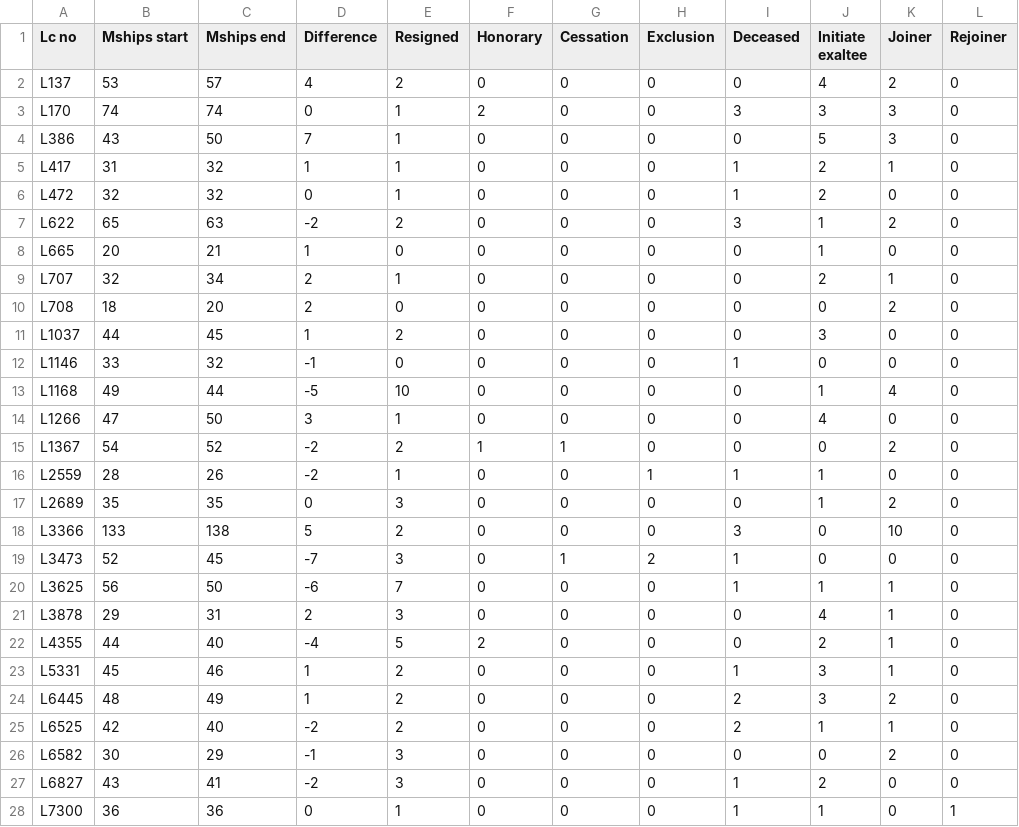
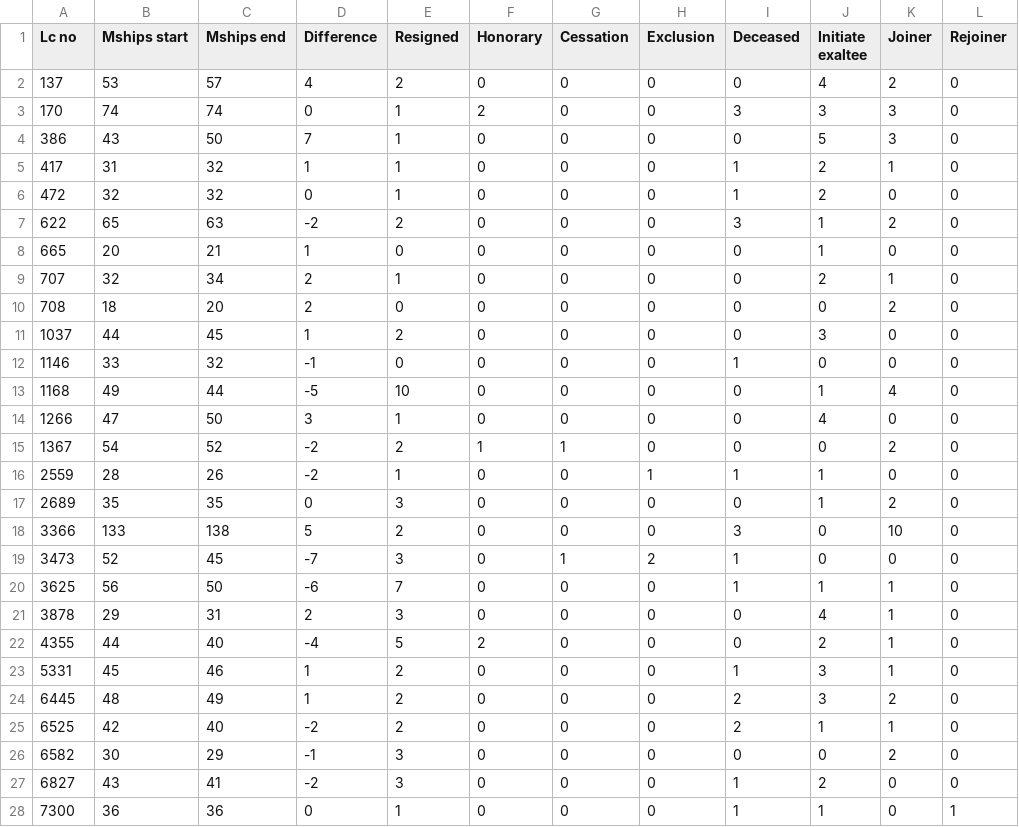
Before and after one commit to webpurity-dev/masonic-calendar, a CSV file: document/data/craft_stats_v1.7.csv, drawn as a sheet; only a part is shown; the diff covers the shown part only.

```diff
--- a/document/data/craft_stats_v1.7.csv
+++ b/document/data/craft_stats_v1.7.csv
@@ -1,28 +1,28 @@
 Lc no,Mships start,Mships end,Difference,Resigned,Honorary,Cessation,Exclusion,Deceased,Initiate exaltee,Joiner,Rejoiner
-L137,53,57,4,2,0,0,0,0,4,2,0
-L170,74,74,0,1,2,0,0,3,3,3,0
-L386,43,50,7,1,0,0,0,0,5,3,0
-L417,31,32,1,1,0,0,0,1,2,1,0
-L472,32,32,0,1,0,0,0,1,2,0,0
-L622,65,63,-2,2,0,0,0,3,1,2,0
-L665,20,21,1,0,0,0,0,0,1,0,0
-L707,32,34,2,1,0,0,0,0,2,1,0
-L708,18,20,2,0,0,0,0,0,0,2,0
-L1037,44,45,1,2,0,0,0,0,3,0,0
-L1146,33,32,-1,0,0,0,0,1,0,0,0
-L1168,49,44,-5,10,0,0,0,0,1,4,0
-L1266,47,50,3,1,0,0,0,0,4,0,0
-L1367,54,52,-2,2,1,1,0,0,0,2,0
-L2559,28,26,-2,1,0,0,1,1,1,0,0
-L2689,35,35,0,3,0,0,0,0,1,2,0
-L3366,133,138,5,2,0,0,0,3,0,10,0
-L3473,52,45,-7,3,0,1,2,1,0,0,0
-L3625,56,50,-6,7,0,0,0,1,1,1,0
-L3878,29,31,2,3,0,0,0,0,4,1,0
-L4355,44,40,-4,5,2,0,0,0,2,1,0
-L5331,45,46,1,2,0,0,0,1,3,1,0
-L6445,48,49,1,2,0,0,0,2,3,2,0
-L6525,42,40,-2,2,0,0,0,2,1,1,0
-L6582,30,29,-1,3,0,0,0,0,0,2,0
-L6827,43,41,-2,3,0,0,0,1,2,0,0
-L7300,36,36,0,1,0,0,0,1,1,0,1
+137,53,57,4,2,0,0,0,0,4,2,0
+170,74,74,0,1,2,0,0,3,3,3,0
+386,43,50,7,1,0,0,0,0,5,3,0
+417,31,32,1,1,0,0,0,1,2,1,0
+472,32,32,0,1,0,0,0,1,2,0,0
+622,65,63,-2,2,0,0,0,3,1,2,0
+665,20,21,1,0,0,0,0,0,1,0,0
+707,32,34,2,1,0,0,0,0,2,1,0
+708,18,20,2,0,0,0,0,0,0,2,0
+1037,44,45,1,2,0,0,0,0,3,0,0
+1146,33,32,-1,0,0,0,0,1,0,0,0
+1168,49,44,-5,10,0,0,0,0,1,4,0
+1266,47,50,3,1,0,0,0,0,4,0,0
+1367,54,52,-2,2,1,1,0,0,0,2,0
+2559,28,26,-2,1,0,0,1,1,1,0,0
+2689,35,35,0,3,0,0,0,0,1,2,0
+3366,133,138,5,2,0,0,0,3,0,10,0
+3473,52,45,-7,3,0,1,2,1,0,0,0
+3625,56,50,-6,7,0,0,0,1,1,1,0
+3878,29,31,2,3,0,0,0,0,4,1,0
+4355,44,40,-4,5,2,0,0,0,2,1,0
+5331,45,46,1,2,0,0,0,1,3,1,0
+6445,48,49,1,2,0,0,0,2,3,2,0
+6525,42,40,-2,2,0,0,0,2,1,1,0
+6582,30,29,-1,3,0,0,0,0,0,2,0
+6827,43,41,-2,3,0,0,0,1,2,0,0
+7300,36,36,0,1,0,0,0,1,1,0,1
```
Also changed, not shown: 22 edited cells elsewhere in this file, document/data/unit_locations.csv, 16 other files.
